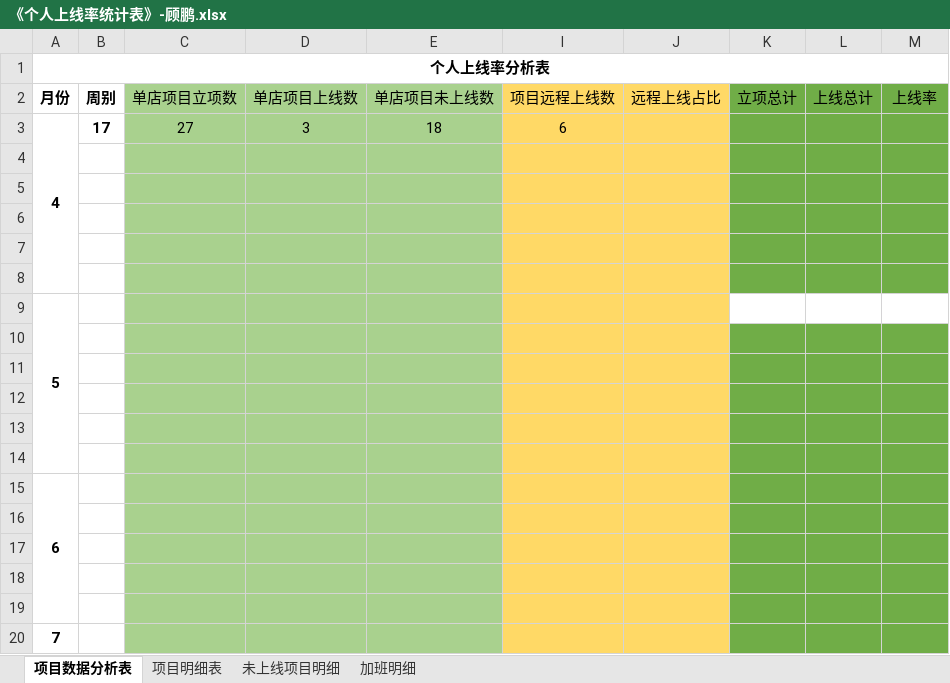
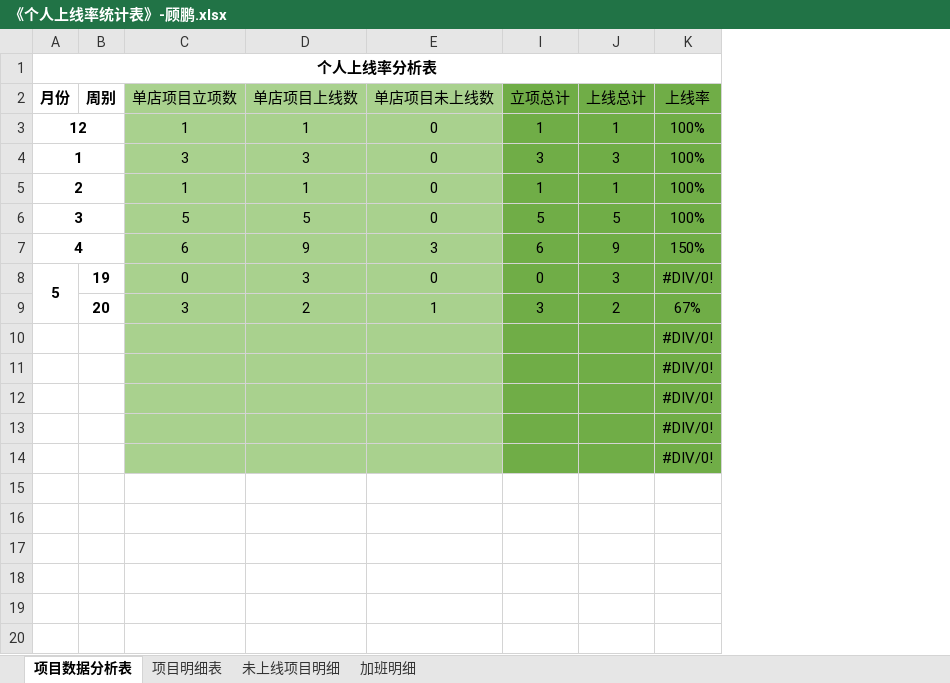
Before and after one commit to zhanglei601396810/NanJing, an Excel workbook: 周数据/《个人上线率统计表》-顾鹏.xlsx, sheet 项目数据分析表, drawn as a sheet; values as stored, in another font and other column widths than the file's, no borders; removed rows and columns are numbered as before the commit, all else as after; the diff names each change by its address in the sheet, - before the commit and + after, or states it on an @@ line.

```diff
--- a/周数据/《个人上线率统计表》-顾鹏.xlsx (sheet 项目数据分析表)
+++ b/周数据/《个人上线率统计表》-顾鹏.xlsx (sheet 项目数据分析表)
-column I (项目远程上线数), empty
-column J (远程上线占比), empty
-row 3: 4 | 17 | 27 | 3 | 18 | 6
-row 3: (empty)
+row 3: 12 |  | 1 | 1 | 0 | 1 | 1 | 100%
+A3:B3 merged
-row 4: (empty)
+row 4: 1 |  | 3 | 3 | 0 | 3 | 3 | 100%
+A4:B4 merged
-row 5: (empty)
+row 5: 2 |  | 1 | 1 | 0 | 1 | 1 | 100%
+A5:B5 merged
-row 6: (empty)
+row 6: 3 |  | 5 | 5 | 0 | 5 | 5 | 100%
+A6:B6 merged
-row 7: (empty)
+row 7: 4 |  | 6 | 9 | 3 | 6 | 9 | 150%
+A7:B7 merged
-row 9: 5
-row 8: (empty)
+row 8: 5 | 19 | 0 | 3 | 0 | 0 | 3 | #DIV/0!
+A8:A9 merged
-row 9: (empty)
+row 9:  | 20 | 3 | 2 | 1 | 3 | 2 | 67%
-K10:K12 (上线率): (empty)
+K10:K12 (上线率): #DIV/0!
-row 15: 6
-K13:K14 (上线率): (empty)
+K13:K14 (上线率): #DIV/0!
-row 18: (empty)
-row 19: (empty)
-row 20: 7
```
Also changed, not shown: sheet 项目明细表, sheet 加班明细, hidden cells.
